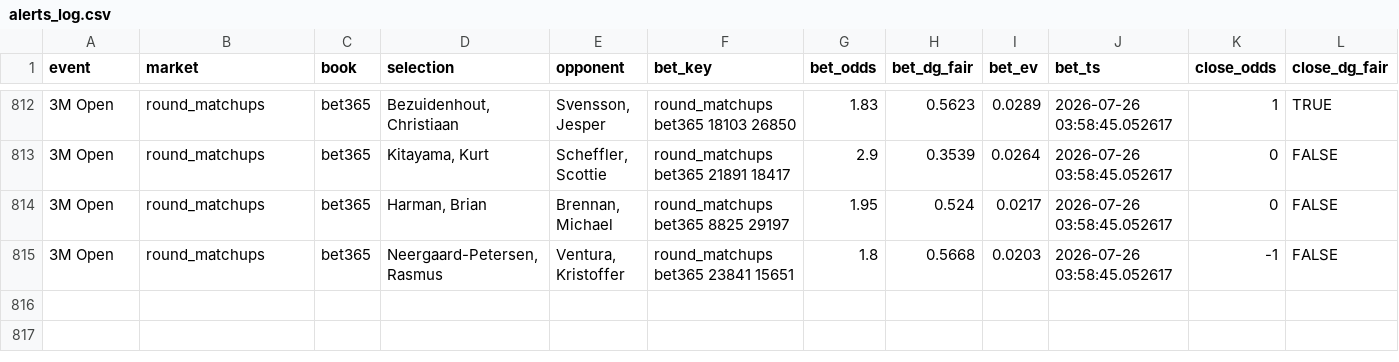
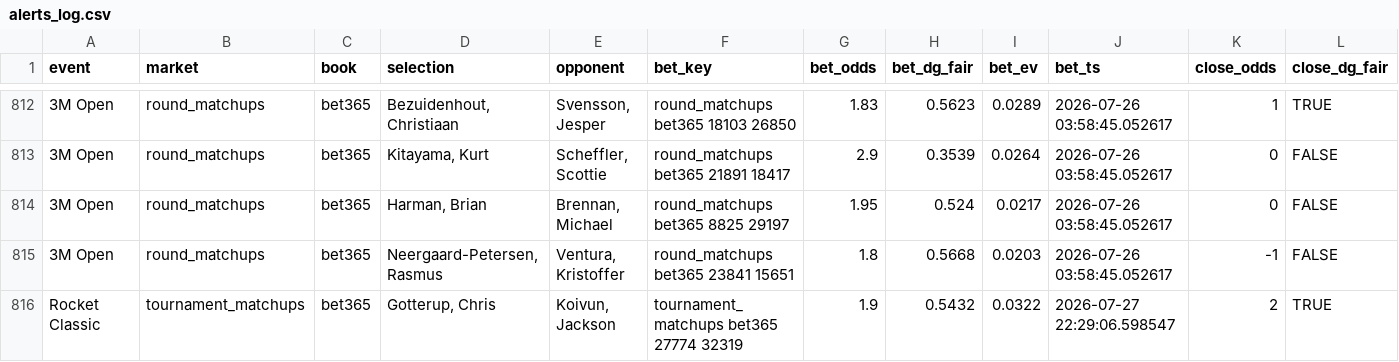
Before and after one commit to lucas-diehl/evbetting, a CSV file: golf_picks/alerts_log.csv, drawn as a sheet; only a part is shown, gaps mark what is left out; rows hold the shown columns only; the diff names each change by its address in the sheet, - before the commit and + after, or states it on an @@ line.

```diff
--- a/golf_picks/alerts_log.csv
+++ b/golf_picks/alerts_log.csv
+row 816: Rocket Classic | tournament_matchups | bet365 | Gotterup, Chris | Koivun, Jackson | tournament_matchups bet365 27774 32319 | 1.9 | 0.5432 | 0.0322 | 2026-07-27 22:29:06.598547 | 2 | TRUE
```
Also changed, not shown: 1 other file.
